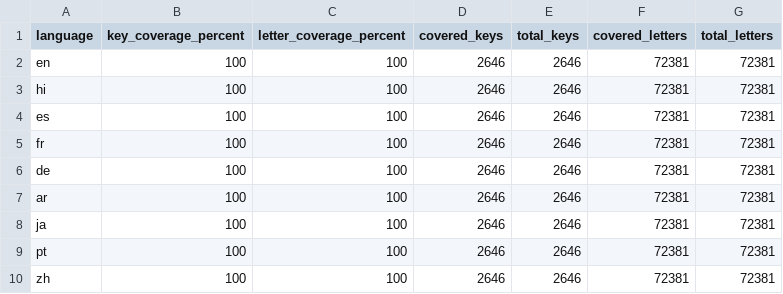
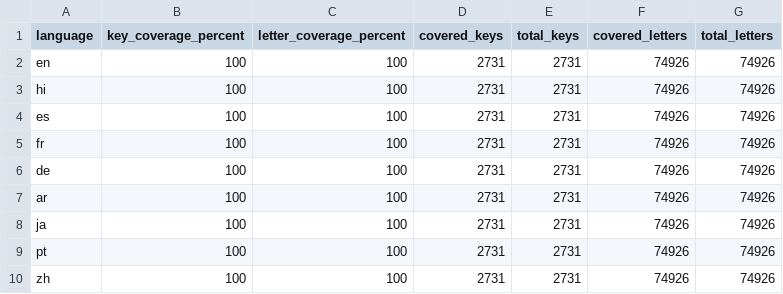
Before and after one commit to MdSaifulIslamMSI/Aura, a CSV file: app/translation-coverage.csv, drawn as a sheet.

Commit message:
Repair frontend locale coverage gate

```diff
--- a/app/translation-coverage.csv
+++ b/app/translation-coverage.csv
@@ -1,10 +1,10 @@
 language,key_coverage_percent,letter_coverage_percent,covered_keys,total_keys,covered_letters,total_letters
-en,100,100,2646,2646,72381,72381
-hi,100,100,2646,2646,72381,72381
-es,100,100,2646,2646,72381,72381
-fr,100,100,2646,2646,72381,72381
-de,100,100,2646,2646,72381,72381
-ar,100,100,2646,2646,72381,72381
-ja,100,100,2646,2646,72381,72381
-pt,100,100,2646,2646,72381,72381
-zh,100,100,2646,2646,72381,72381
+en,100,100,2731,2731,74926,74926
+hi,100,100,2731,2731,74926,74926
+es,100,100,2731,2731,74926,74926
+fr,100,100,2731,2731,74926,74926
+de,100,100,2731,2731,74926,74926
+ar,100,100,2731,2731,74926,74926
+ja,100,100,2731,2731,74926,74926
+pt,100,100,2731,2731,74926,74926
+zh,100,100,2731,2731,74926,74926
```
Also changed, not shown: 2 other files.
